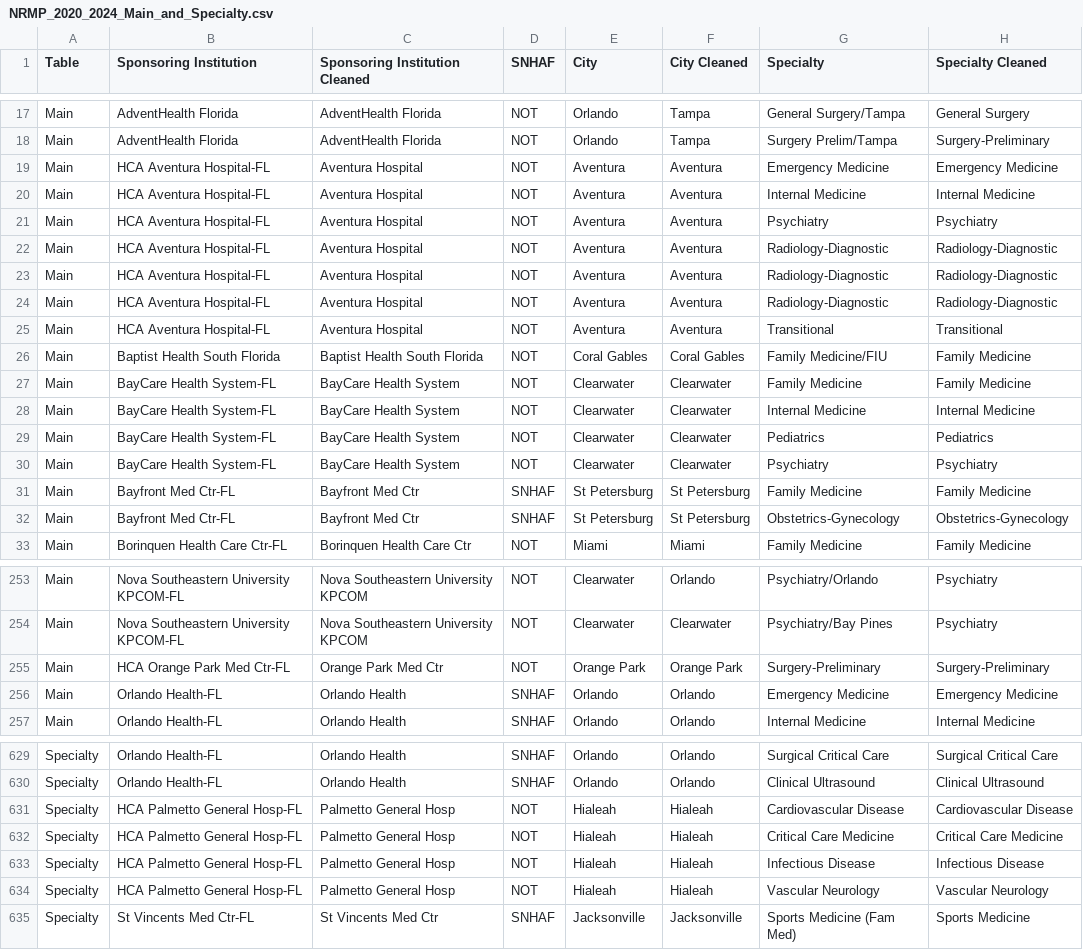
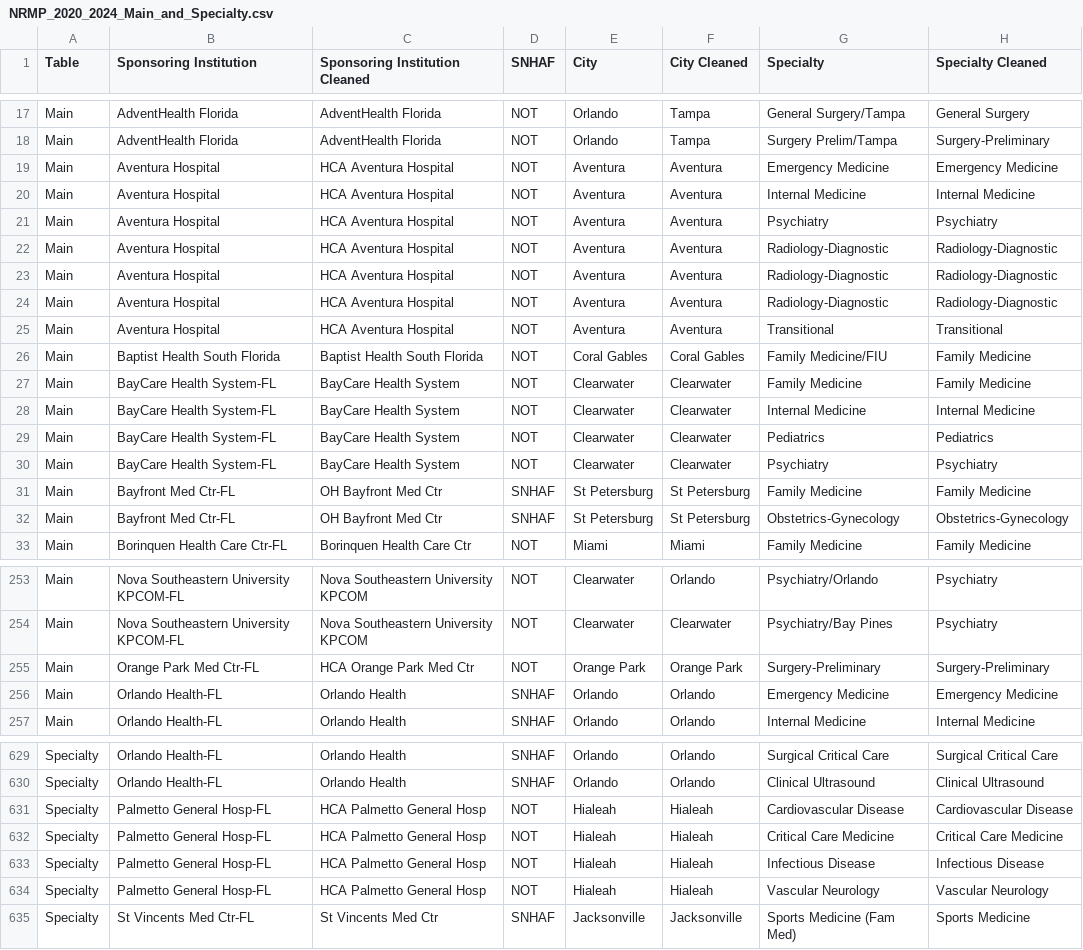
Before and after one commit to flchildrenshospitals/NRMP, a CSV file: NRMP_2020_2024_Main_and_Specialty.csv, drawn as a sheet; only a part is shown, gaps mark what is left out; the diff covers the shown part only; the diff names each change by its address in the sheet, - before the commit and + after, or states it on an @@ line.

```diff
--- a/NRMP_2020_2024_Main_and_Specialty.csv
+++ b/NRMP_2020_2024_Main_and_Specialty.csv
-B19:B25 (Sponsoring Institution): HCA Aventura Hospital-FL
+B19:B25 (Sponsoring Institution): Aventura Hospital
-C19:C25 (Sponsoring Institution Cleaned): Aventura Hospital
+C19:C25 (Sponsoring Institution Cleaned): HCA Aventura Hospital
-C31:C32 (Sponsoring Institution Cleaned): Bayfront Med Ctr
+C31:C32 (Sponsoring Institution Cleaned): OH Bayfront Med Ctr
-B255 (Sponsoring Institution): HCA Orange Park Med Ctr-FL
+B255 (Sponsoring Institution): Orange Park Med Ctr-FL
-C255 (Sponsoring Institution Cleaned): Orange Park Med Ctr
+C255 (Sponsoring Institution Cleaned): HCA Orange Park Med Ctr
-B631:B634 (Sponsoring Institution): HCA Palmetto General Hosp-FL
+B631:B634 (Sponsoring Institution): Palmetto General Hosp-FL
-C631:C634 (Sponsoring Institution Cleaned): Palmetto General Hosp
+C631:C634 (Sponsoring Institution Cleaned): HCA Palmetto General Hosp
```
Also changed, not shown: 31 edited cells elsewhere in this file.
